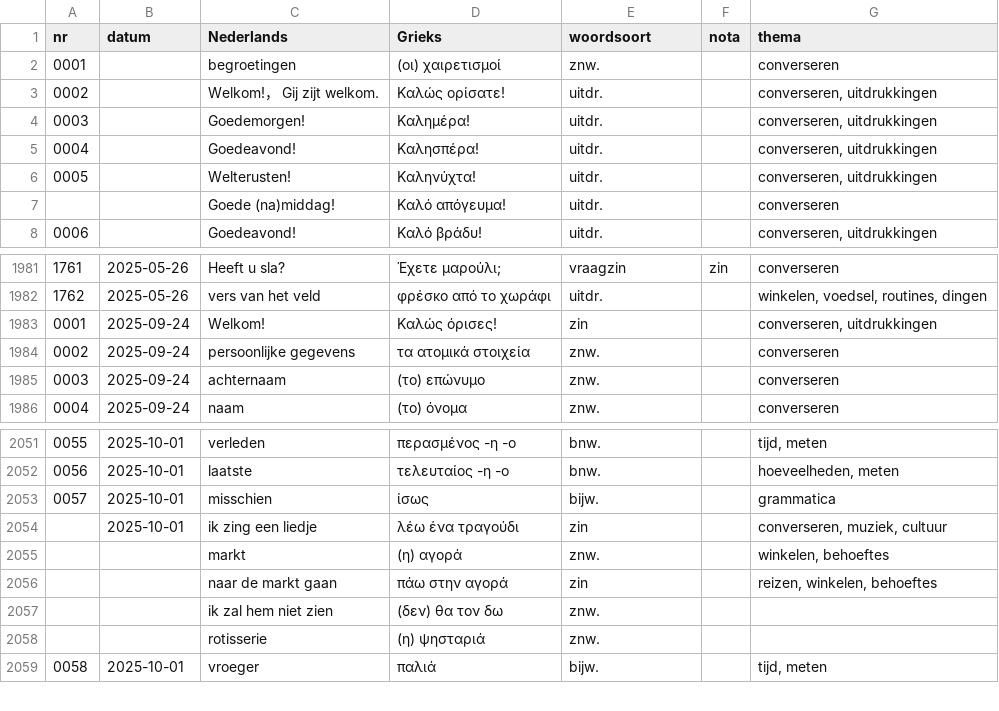
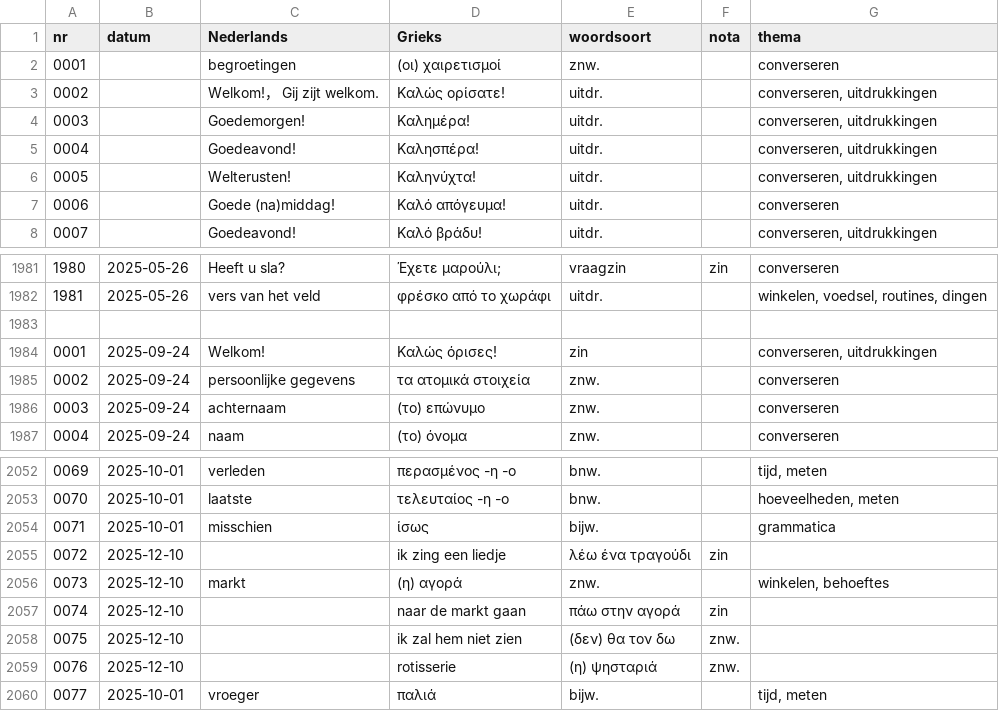
Before and after one commit to rhythmus/lexilogio, a CSV file: lexilogio.csv, drawn as a sheet; only a part is shown, gaps mark what is left out; removed rows and columns are numbered as before the commit, all else as after; the diff names each change by its address in the sheet, - before the commit and + after, or states it on an @@ line.

Commit message:
renumbers all entries, reflecting the current sorting order after injection of new entries from Karen's list

```diff
--- a/lexilogio.csv
+++ b/lexilogio.csv
@@ column A (nr) renumbered from row 7 down @@
+row 1983: (empty)
-row 2054:  | 2025-10-01 | ik zing een liedje | λέω ένα τραγούδι | zin |  | converseren, muziek, cultuur
+row 2055: 0072 | 2025-12-10 |  | ik zing een liedje | λέω ένα τραγούδι | zin
-B2056 (datum): (empty)
+B2056 (datum): 2025-12-10
-row 2056:  |  | naar de markt gaan | πάω στην αγορά | zin |  | reizen, winkelen, behoeftes
-row 2057:  |  | ik zal hem niet zien | (δεν) θα τον δω | znw.
-row 2058:  |  | rotisserie | (η) ψησταριά | znw.
+row 2057: 0074 | 2025-12-10 |  | naar de markt gaan | πάω στην αγορά | zin
+row 2058: 0075 | 2025-12-10 |  | ik zal hem niet zien | (δεν) θα τον δω | znw.
+row 2059: 0076 | 2025-12-10 |  | rotisserie | (η) ψησταριά | znw.
```
